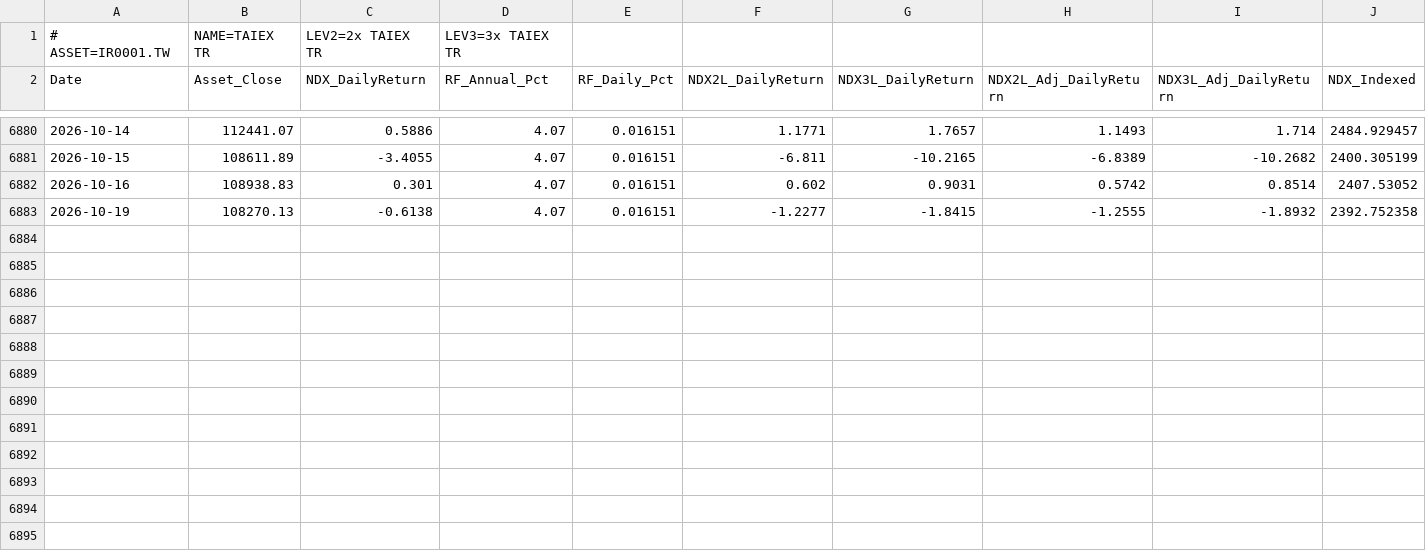
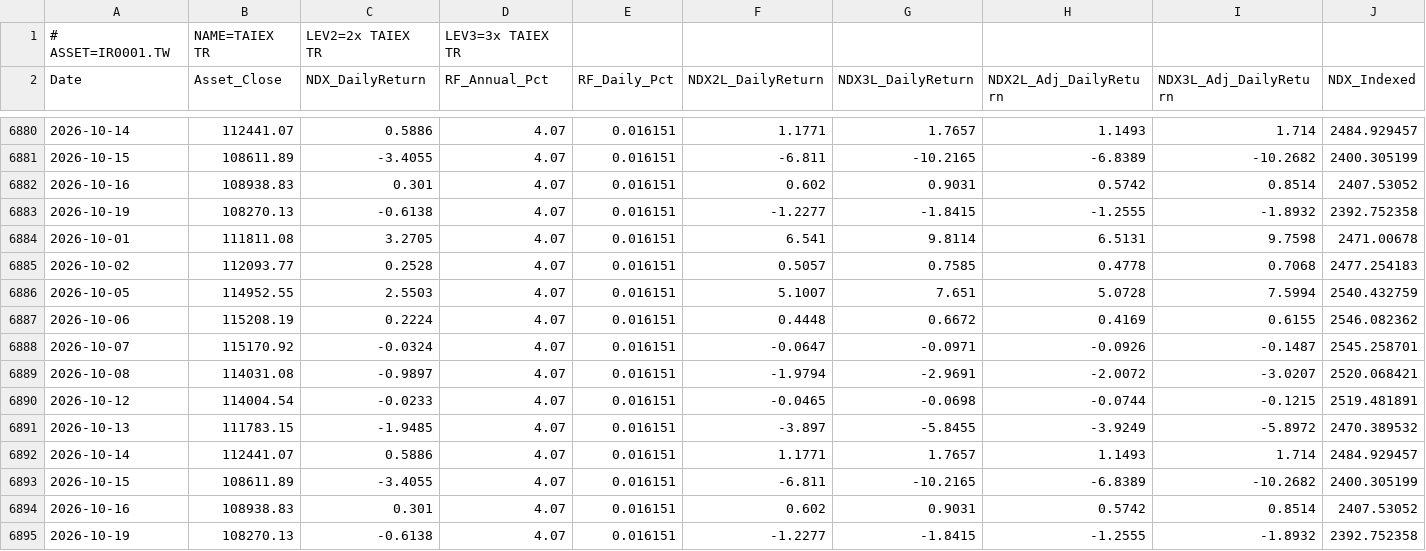
Before and after one commit to petahung/monte_carlo_sim, a CSV file: data/ir0001_tw_leveraged.csv, drawn as a sheet; only a part is shown, gaps mark what is left out; rows hold the shown columns only; the diff names each change by its address in the sheet, - before the commit and + after, or states it on an @@ line.

```diff
--- a/data/ir0001_tw_leveraged.csv
+++ b/data/ir0001_tw_leveraged.csv
+row 6884: 2026-10-01 | 111811.08 | 3.2705 | 4.07 | 0.016151 | 6.541 | 9.8114 | 6.5131 | 9.7598 | 2471.00678
+row 6885: 2026-10-02 | 112093.77 | 0.2528 | 4.07 | 0.016151 | 0.5057 | 0.7585 | 0.4778 | 0.7068 | 2477.254183
+row 6886: 2026-10-05 | 114952.55 | 2.5503 | 4.07 | 0.016151 | 5.1007 | 7.651 | 5.0728 | 7.5994 | 2540.432759
+row 6887: 2026-10-06 | 115208.19 | 0.2224 | 4.07 | 0.016151 | 0.4448 | 0.6672 | 0.4169 | 0.6155 | 2546.082362
+row 6888: 2026-10-07 | 115170.92 | -0.0324 | 4.07 | 0.016151 | -0.0647 | -0.0971 | -0.0926 | -0.1487 | 2545.258701
+row 6889: 2026-10-08 | 114031.08 | -0.9897 | 4.07 | 0.016151 | -1.9794 | -2.9691 | -2.0072 | -3.0207 | 2520.068421
+row 6890: 2026-10-12 | 114004.54 | -0.0233 | 4.07 | 0.016151 | -0.0465 | -0.0698 | -0.0744 | -0.1215 | 2519.481891
+row 6891: 2026-10-13 | 111783.15 | -1.9485 | 4.07 | 0.016151 | -3.897 | -5.8455 | -3.9249 | -5.8972 | 2470.389532
+row 6892: 2026-10-14 | 112441.07 | 0.5886 | 4.07 | 0.016151 | 1.1771 | 1.7657 | 1.1493 | 1.714 | 2484.929457
+row 6893: 2026-10-15 | 108611.89 | -3.4055 | 4.07 | 0.016151 | -6.811 | -10.2165 | -6.8389 | -10.2682 | 2400.305199
+row 6894: 2026-10-16 | 108938.83 | 0.301 | 4.07 | 0.016151 | 0.602 | 0.9031 | 0.5742 | 0.8514 | 2407.53052
+row 6895: 2026-10-19 | 108270.13 | -0.6138 | 4.07 | 0.016151 | -1.2277 | -1.8415 | -1.2555 | -1.8932 | 2392.752358
```
Also changed, not shown: data/0050_tw_leveraged.csv, data/btc-usd_leveraged.csv, 4 other files.
